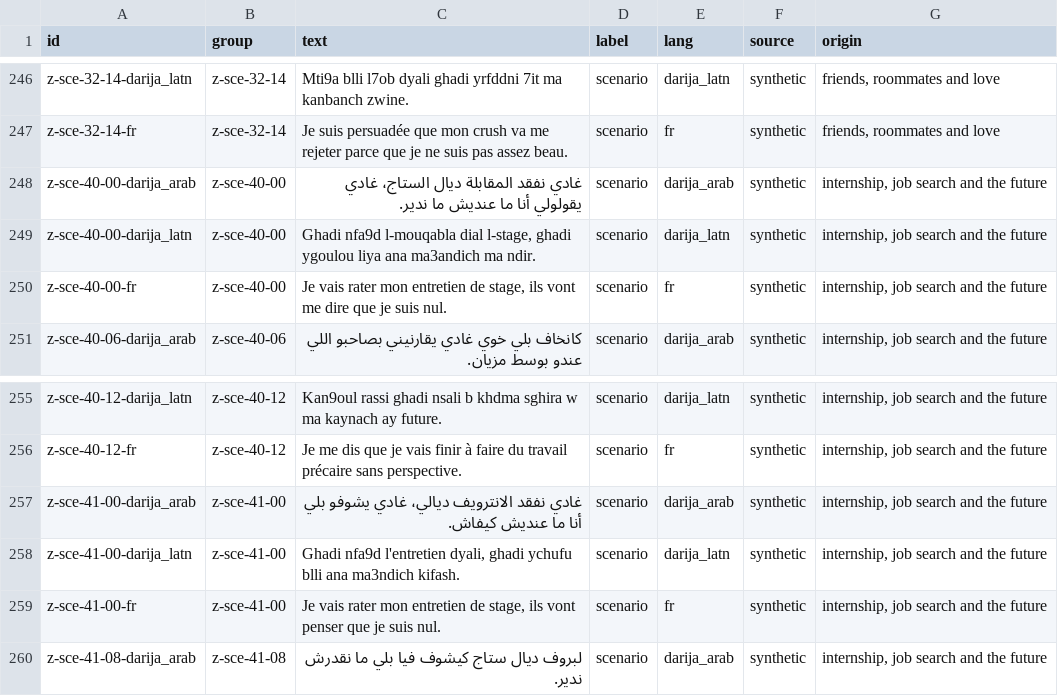
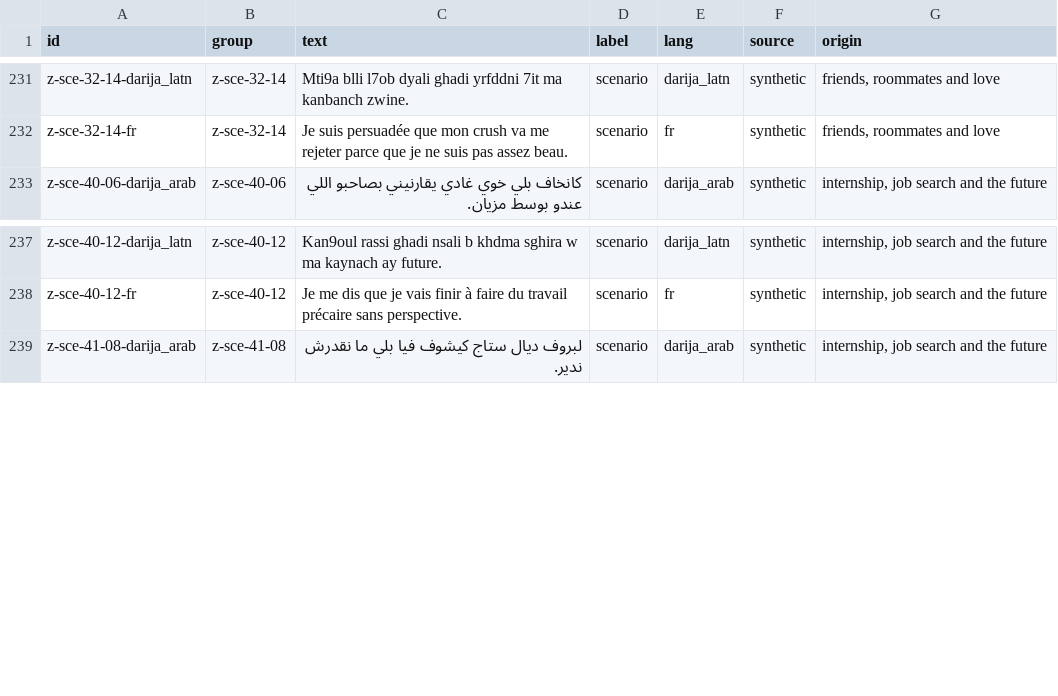
Before and after one commit to ilyasdaoudrma/braver, a CSV file: ml/zones/data/splits/test.csv, drawn as a sheet; only a part is shown, gaps mark what is left out; the diff covers the shown part only.

```diff
--- a/ml/zones/data/splits/test.csv
+++ b/ml/zones/data/splits/test.csv
@@ -247,5 +232,2 @@ z-sce-32-14-darija_latn,z-sce-32-14,Mti9a blli l7ob dyali ghadi yrfddni 7it ma k
 z-sce-32-14-fr,z-sce-32-14,Je suis persuadée que mon crush va me rejeter parce que je ne suis pas assez beau.,scenario,fr,synthetic,"friends, roommates and love"
-z-sce-40-00-darija_arab,z-sce-40-00,غادي نفقد المقابلة ديال الستاج، غادي يقولولي أنا ما عنديش ما ندير.,scenario,darija_arab,synthetic,"internship, job search and the future"
-z-sce-40-00-darija_latn,z-sce-40-00,"Ghadi nfa9d l-mouqabla dial l-stage, ghadi ygoulou liya ana ma3andich ma ndir.",scenario,darija_latn,synthetic,"internship, job search and the future"
-z-sce-40-00-fr,z-sce-40-00,"Je vais rater mon entretien de stage, ils vont me dire que je suis nul.",scenario,fr,synthetic,"internship, job search and the future"
 z-sce-40-06-darija_arab,z-sce-40-06,كانخاف بلي خوي غادي يقارنيني بصاحبو اللي عندو بوسط مزيان.,scenario,darija_arab,synthetic,"internship, job search and the future"
@@ -256,5 +238,2 @@ z-sce-40-12-darija_latn,z-sce-40-12,Kan9oul rassi ghadi nsali b khdma sghira w m
 z-sce-40-12-fr,z-sce-40-12,Je me dis que je vais finir à faire du travail précaire sans perspective.,scenario,fr,synthetic,"internship, job search and the future"
-z-sce-41-00-darija_arab,z-sce-41-00,غادي نفقد الانترويف ديالي، غادي يشوفو بلي أنا ما عنديش كيفاش.,scenario,darija_arab,synthetic,"internship, job search and the future"
-z-sce-41-00-darija_latn,z-sce-41-00,"Ghadi nfa9d l'entretien dyali, ghadi ychufu blli ana ma3ndich kifash.",scenario,darija_latn,synthetic,"internship, job search and the future"
-z-sce-41-00-fr,z-sce-41-00,"Je vais rater mon entretien de stage, ils vont penser que je suis nul.",scenario,fr,synthetic,"internship, job search and the future"
 z-sce-41-08-darija_arab,z-sce-41-08,لبروف ديال ستاج كيشوف فيا بلي ما نقدرش ندير.,scenario,darija_arab,synthetic,"internship, job search and the future"
```
Also changed, not shown: 15 removed rows elsewhere in this file, ml/zones/data/splits/train.csv, 4 other files.
